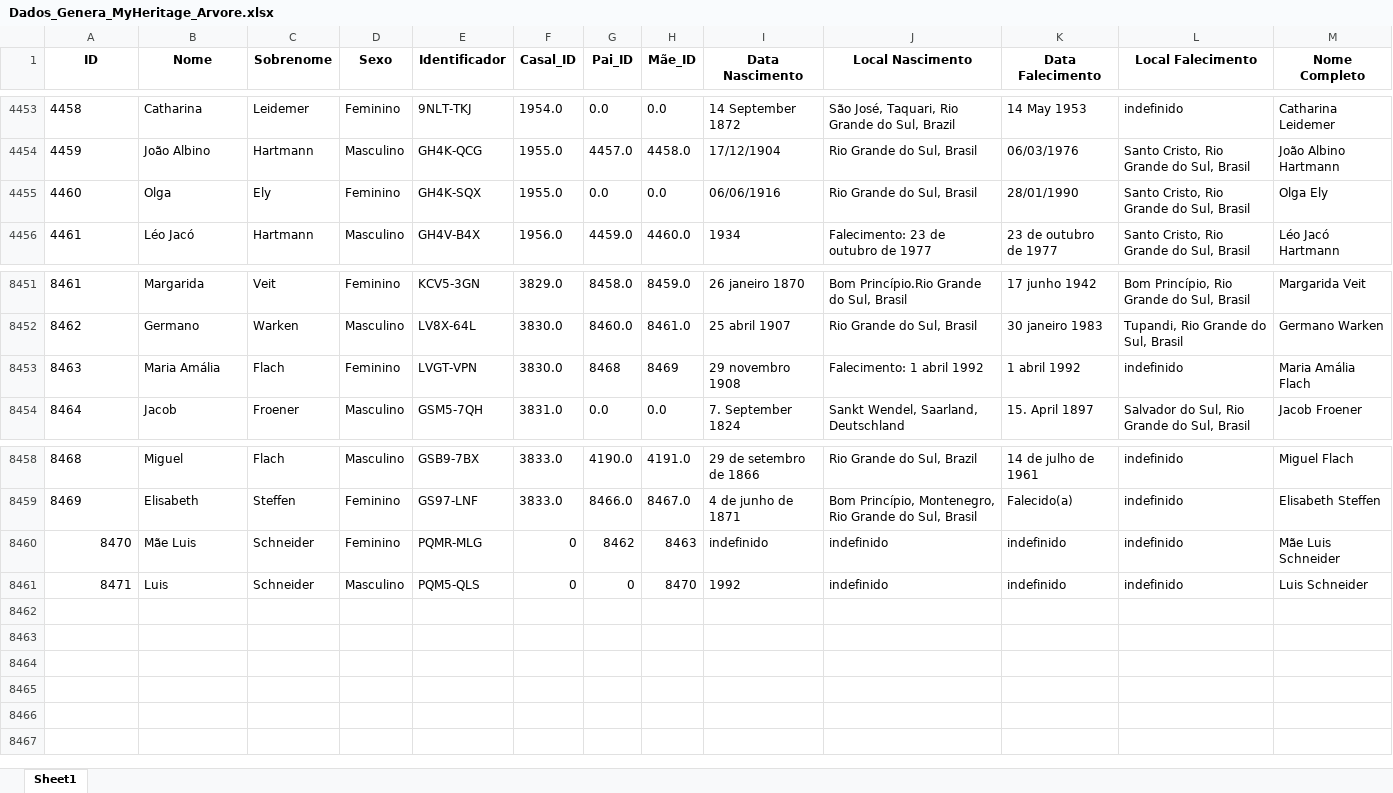
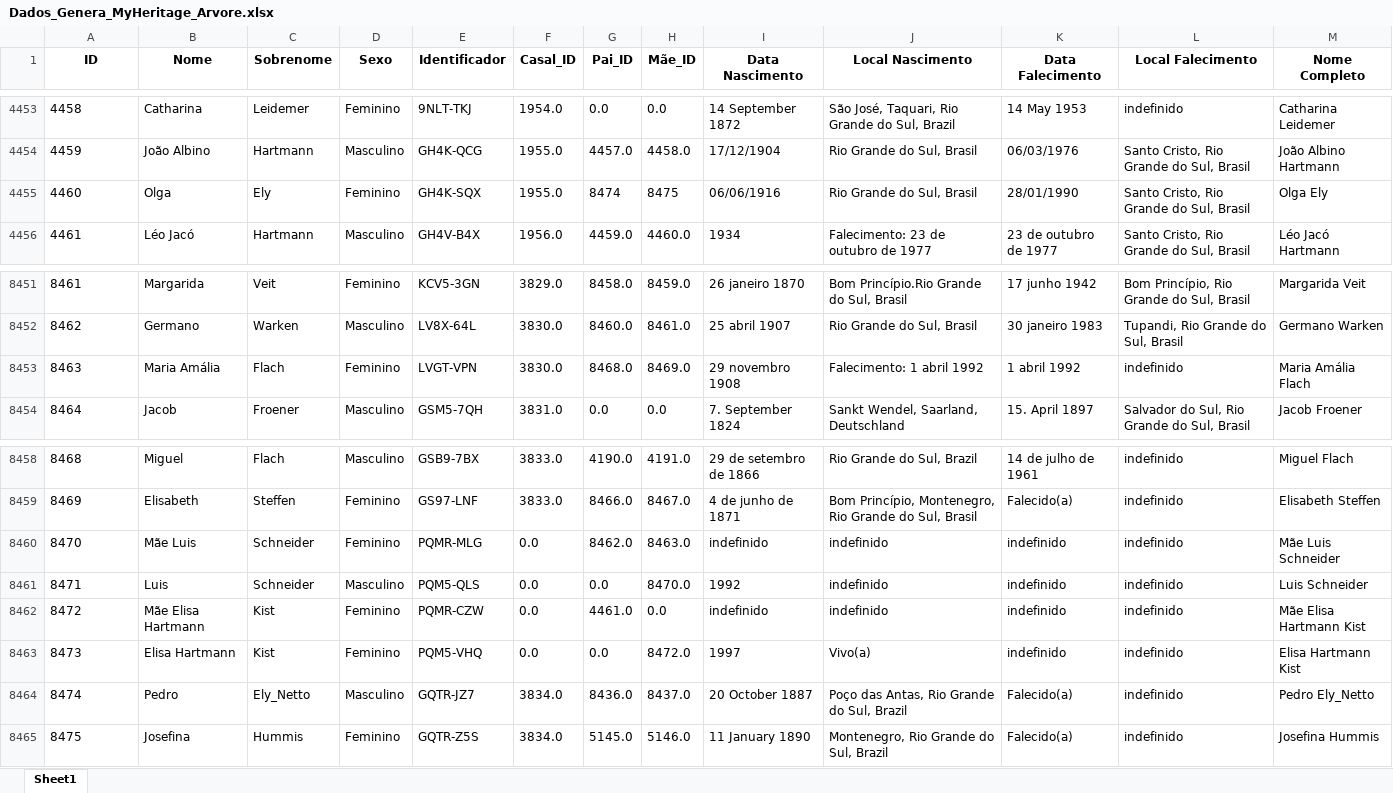
Before and after one commit to FernandoBC23/Projeto_Genetica_Teste, an Excel workbook: datasets/Dados_Genera_MyHeritage_Arvore.xlsx, sheet Sheet1, drawn as a sheet; only a part is shown, gaps mark what is left out; values as stored, in another font and other column widths than the file's, no borders; the diff names each change by its address in the sheet, - before the commit and + after, or states it on an @@ line.

Commit message:
Atualização Dados

```diff
--- a/datasets/Dados_Genera_MyHeritage_Arvore.xlsx (sheet Sheet1)
+++ b/datasets/Dados_Genera_MyHeritage_Arvore.xlsx (sheet Sheet1)
-G4455 (Pai_ID): 0.0
+G4455 (Pai_ID): 8474
-H4455 (Mãe_ID): 0.0
+H4455 (Mãe_ID): 8475
-G8453 (Pai_ID): 8468
+G8453 (Pai_ID): 8468.0
-H8453 (Mãe_ID): 8469
+H8453 (Mãe_ID): 8469.0
-A8460:A8461 alignment: right
+A8460:A8461 alignment: left
-F8460:F8461 (Casal_ID): 0
+F8460:F8461 (Casal_ID): 0.0
-G8460 (Pai_ID): 8462
+G8460 (Pai_ID): 8462.0
-H8460 (Mãe_ID): 8463
+H8460 (Mãe_ID): 8463.0
-G8461 (Pai_ID): 0
+G8461 (Pai_ID): 0.0
-H8461 (Mãe_ID): 8470
+H8461 (Mãe_ID): 8470.0
+row 8462: 8472 | Mãe Elisa Hartmann | Kist | Feminino | PQMR-CZW | 0.0 | 4461.0 | 0.0 | indefinido | indefinido | indefinido | indefinido | Mãe Elisa Hartmann Kist
+row 8463: 8473 | Elisa Hartmann | Kist | Feminino | PQM5-VHQ | 0.0 | 0.0 | 8472.0 | 1997 | Vivo(a) | indefinido | indefinido | Elisa Hartmann Kist
+row 8464: 8474 | Pedro | Ely_Netto | Masculino | GQTR-JZ7 | 3834.0 | 8436.0 | 8437.0 | 20 October 1887 | Poço das Antas, Rio Grande do Sul, Brazil | Falecido(a) | indefinido | Pedro Ely_Netto
+row 8465: 8475 | Josefina | Hummis | Feminino | GQTR-Z5S | 3834.0 | 5145.0 | 5146.0 | 11 January 1890 | Montenegro, Rio Grande do Sul, Brazil | Falecido(a) | indefinido | Josefina Hummis
```
